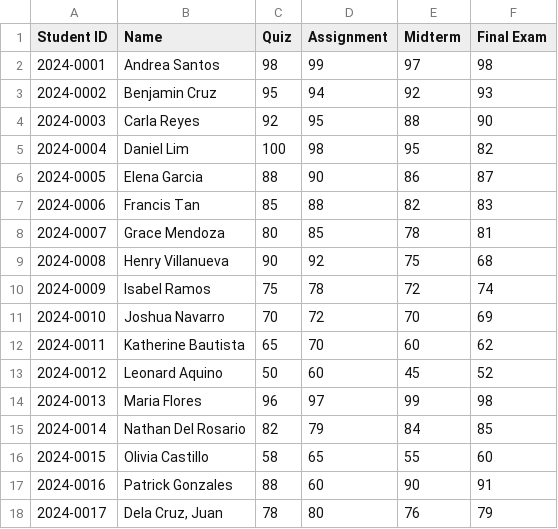
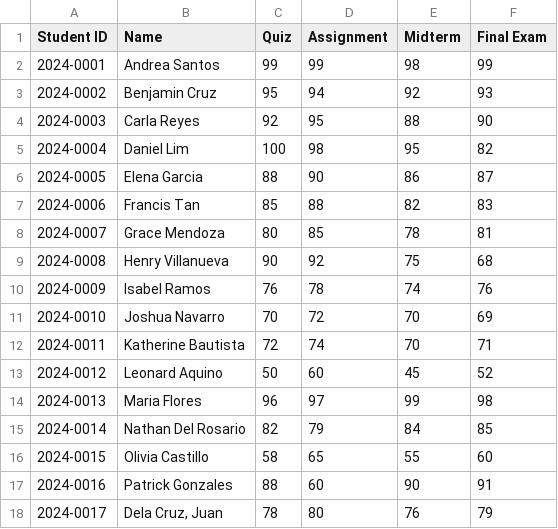
Before and after one commit to Yonimx/Grade-Processing-System, a CSV file: src/main/webapp/sample-roster.csv, drawn as a sheet.

```diff
--- a/src/main/webapp/sample-roster.csv
+++ b/src/main/webapp/sample-roster.csv
@@ -1,3 +1,3 @@
 Student ID,Name,Quiz,Assignment,Midterm,Final Exam
-2024-0001,Andrea Santos,98,99,97,98
+2024-0001,Andrea Santos,99,99,98,99
 2024-0002,Benjamin Cruz,95,94,92,93
@@ -9,5 +9,5 @@ Student ID,Name,Quiz,Assignment,Midterm,Final Exam
 2024-0008,Henry Villanueva,90,92,75,68
-2024-0009,Isabel Ramos,75,78,72,74
+2024-0009,Isabel Ramos,76,78,74,76
 2024-0010,Joshua Navarro,70,72,70,69
-2024-0011,Katherine Bautista,65,70,60,62
+2024-0011,Katherine Bautista,72,74,70,71
 2024-0012,Leonard Aquino,50,60,45,52
```
Also changed, not shown: 13 other files.
